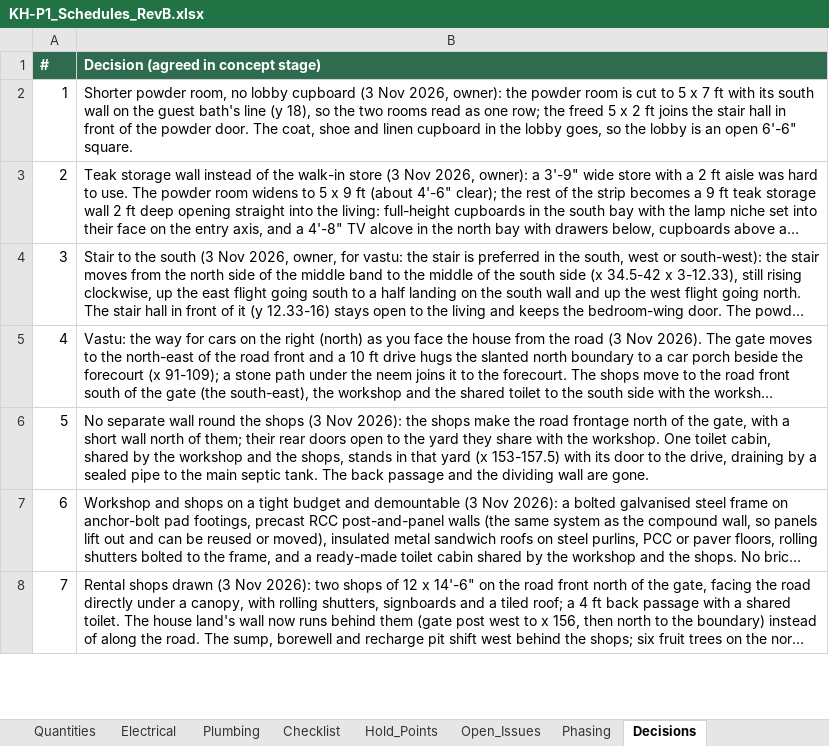
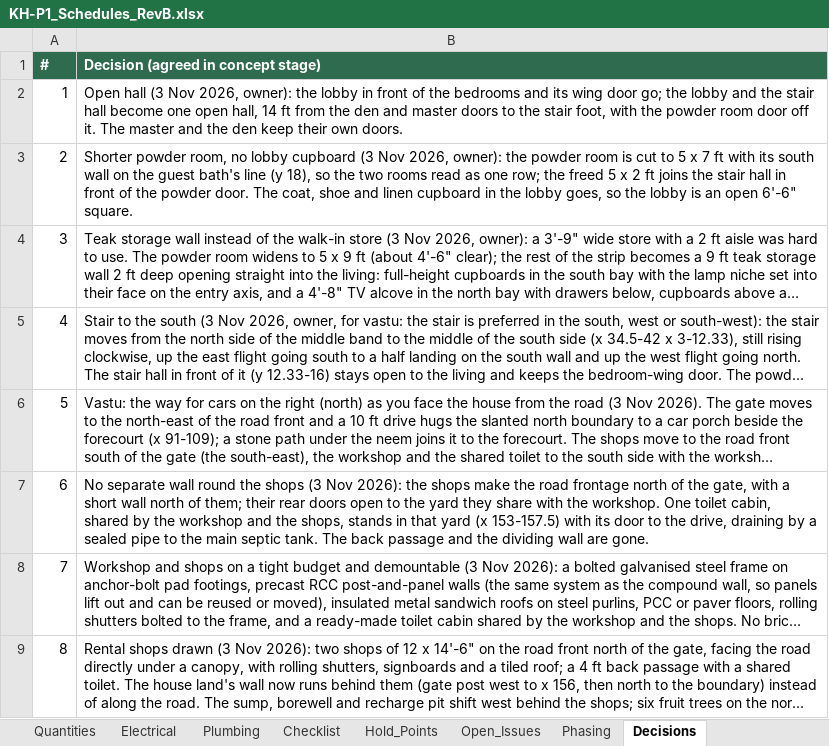
Before and after one commit to tilak-puli/House-plan, an Excel workbook: 03_Schedules/KH-P1_Schedules_RevB.xlsx, sheet Decisions, drawn as a sheet; only a part is shown; long unchanged cells end in …; values as stored, in another font and other column widths than the file's, no borders; addresses are those after the commit; the diff names each change by its address in the sheet, - before the commit and + after, or states it on an @@ line.

```diff
--- a/03_Schedules/KH-P1_Schedules_RevB.xlsx (sheet Decisions)
+++ b/03_Schedules/KH-P1_Schedules_RevB.xlsx (sheet Decisions)
+row 2: 1 | Open hall (3 Nov 2026, owner): the lobby in front of the bedrooms and its wing door go; the lobby and the stair hall become one open hall, 14 ft from the den and master doors to the stair foot, with the powder room door off it. The master and the den keep their own doors.
@@ column A (#) renumbered from row 3 down @@
```
Also changed, not shown: sheet Doors, sheet Quantities, sheet Rooms, sheet Electrical, sheet Finishes, 5 other files.
